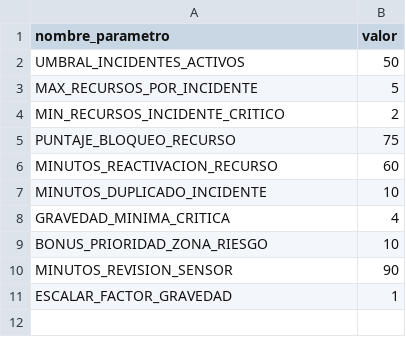
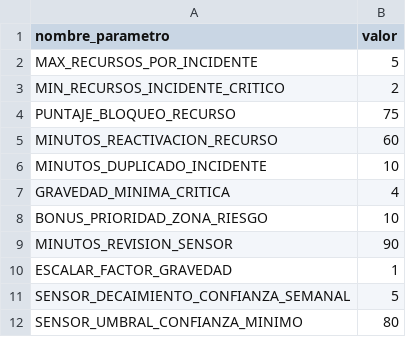
Before and after one commit to marian-vg/TP-Bases-de-Datos-Avanzadas, a CSV file: data/15_parametros_sistema.csv, drawn as a sheet.

```diff
--- a/data/15_parametros_sistema.csv
+++ b/data/15_parametros_sistema.csv
@@ -1,3 +1,2 @@
 nombre_parametro,valor
-UMBRAL_INCIDENTES_ACTIVOS,50
 MAX_RECURSOS_POR_INCIDENTE,5
@@ -11 +10,3 @@ MINUTOS_REVISION_SENSOR,90
 ESCALAR_FACTOR_GRAVEDAD,1
+SENSOR_DECAIMIENTO_CONFIANZA_SEMANAL,5
+SENSOR_UMBRAL_CONFIANZA_MINIMO,80
```
Also changed, not shown: data/12_sensor.csv, 9 other files.
